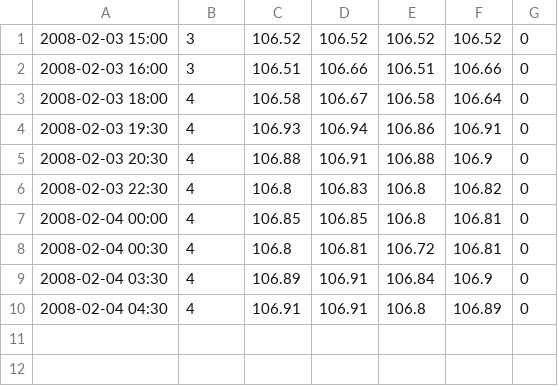
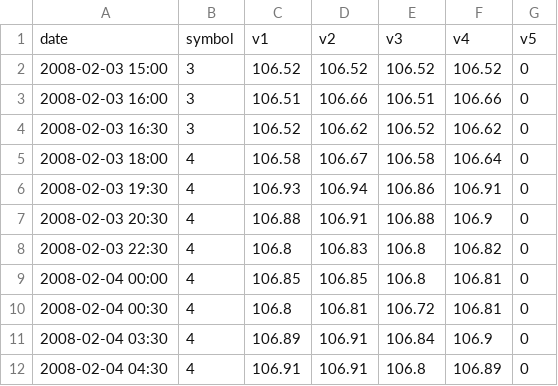
Before and after one commit to mohanmca/QuickRecon, a CSV file: sample_files/source2.csv, drawn as a sheet; the diff names each change by its address in the sheet, - before the commit and + after, or states it on an @@ line.

```diff
--- a/sample_files/source2.csv
+++ b/sample_files/source2.csv
+row 1: date | symbol | v1 | v2 | v3 | v4 | v5
+row 4: 2008-02-03 16:30 | 3 | 106.52 | 106.62 | 106.52 | 106.62 | 0
```
Also changed, not shown: sample_files/source1.csv, 3 other files.
